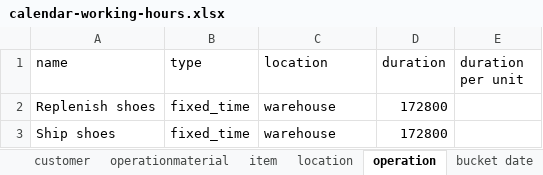
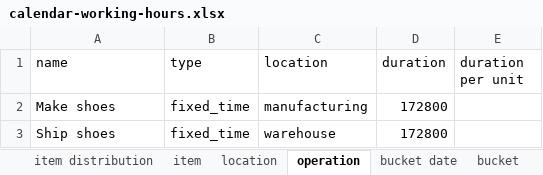
Before and after one commit to frePPLe/frepple, an Excel workbook: doc/cookbook/calendar/calendar-working-hours.xlsx, sheet operation, drawn as a sheet; values as stored, in another font and other column widths than the file's, no borders; the diff names each change by its address in the sheet, - before the commit and + after, or states it on an @@ line.

```diff
--- a/doc/cookbook/calendar/calendar-working-hours.xlsx (sheet operation)
+++ b/doc/cookbook/calendar/calendar-working-hours.xlsx (sheet operation)
+sheet tab: item distribution
-A2 (name): Replenish shoes
+A2 (name): Make shoes
-C2 (location): warehouse
+C2 (location): manufacturing
```
Also changed, not shown: sheet location, sheet calendar, sheet item operation, sheet operation material, other sheet tabs, 2 other files.
